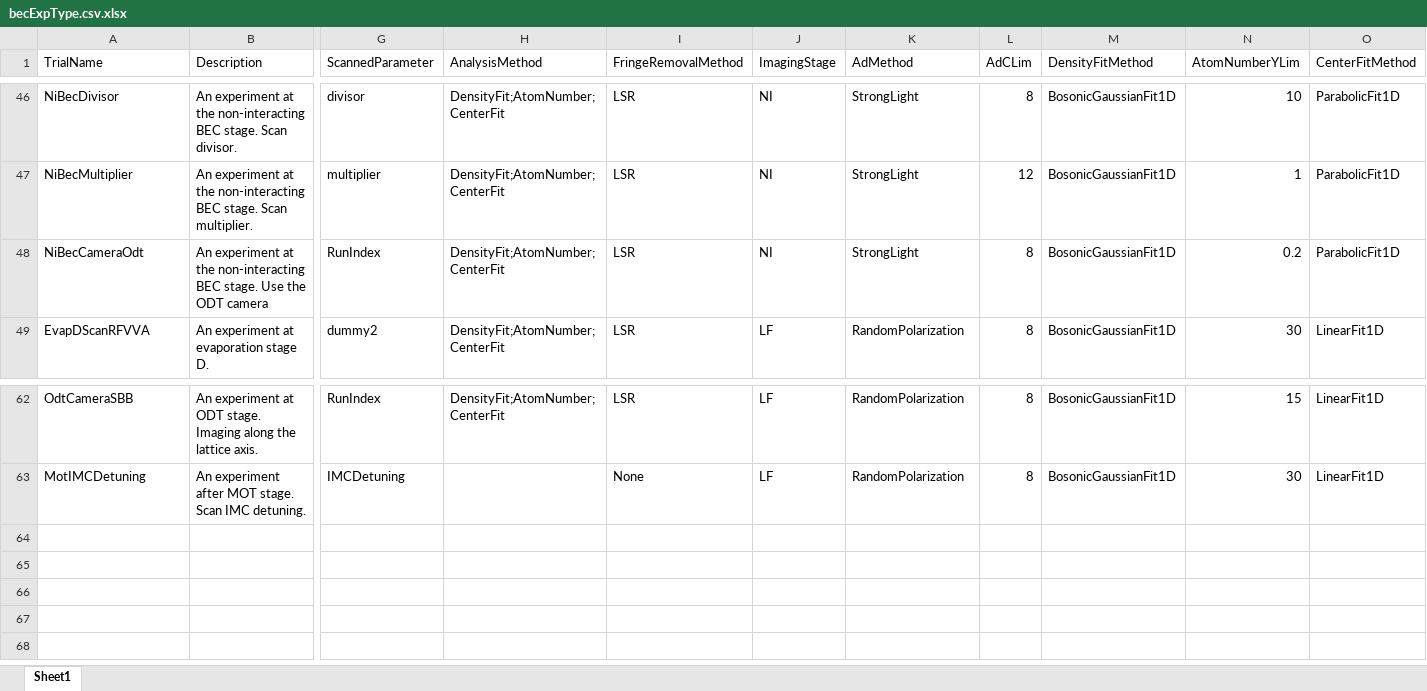
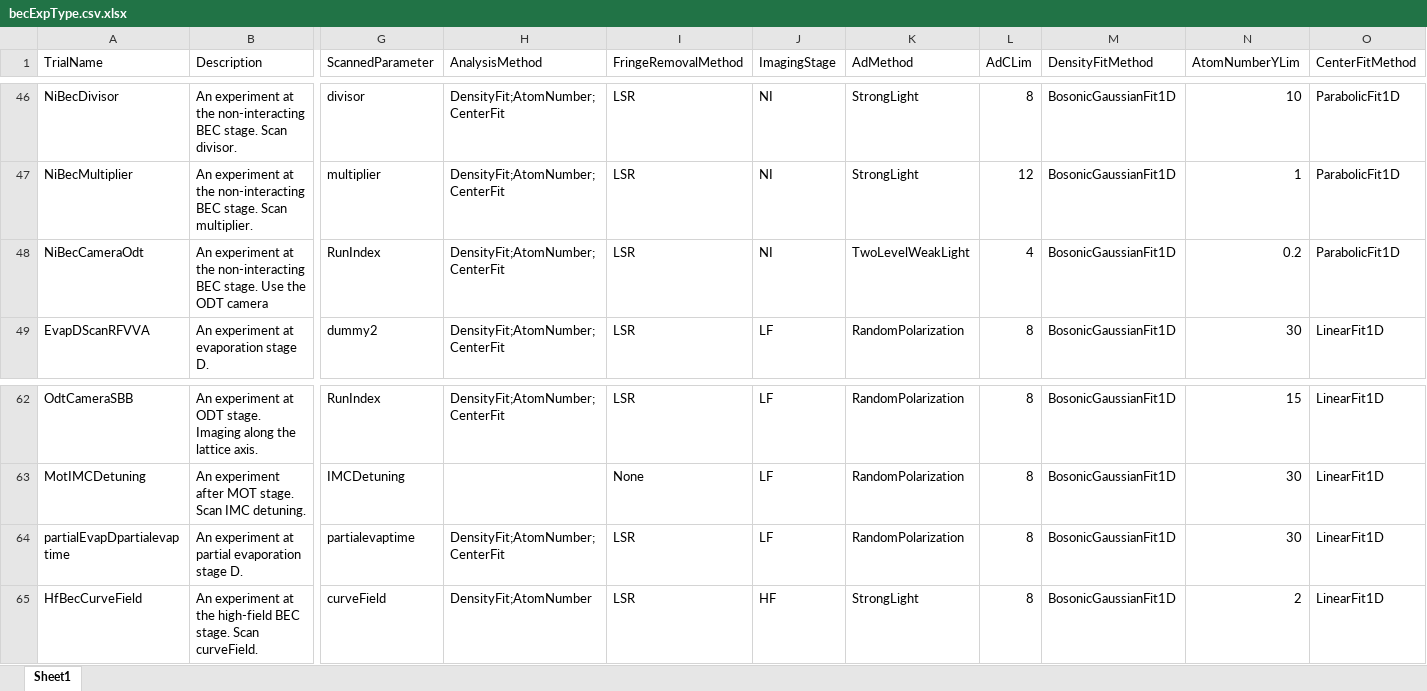
Before and after one commit to weldlabucsb/MuscleMuseum_Li, an Excel workbook: .config/becExpConfig/becExpType.csv.xlsx, sheet Sheet1, drawn as a sheet; only a part is shown, gaps mark what is left out; values as stored, in another font and other column widths than the file's, no borders; rows hold the shown columns only; the diff names each change by its address in the sheet, - before the commit and + after, or states it on an @@ line.

```diff
--- a/.config/becExpConfig/becExpType.csv.xlsx (sheet Sheet1)
+++ b/.config/becExpConfig/becExpType.csv.xlsx (sheet Sheet1)
-K48 (AdMethod): StrongLight
+K48 (AdMethod): TwoLevelWeakLight
-L48 (AdCLim): 8
+L48 (AdCLim): 4
+row 64: partialEvapDpartialevaptime | An experiment at partial evaporation stage D. | partialevaptime | DensityFit;AtomNumber;CenterFit | LSR | LF | RandomPolarization | 8 | BosonicGaussianFit1D | 30 | LinearFit1D
+row 65: HfBecCurveField | An experiment at the high-field BEC stage. Scan curveField. | curveField | DensityFit;AtomNumber | LSR | HF | StrongLight | 8 | BosonicGaussianFit1D | 2 | LinearFit1D
```
Also changed, not shown: .config/becExpConfig/parameterUnit.csv.xlsx, 9 other files.
